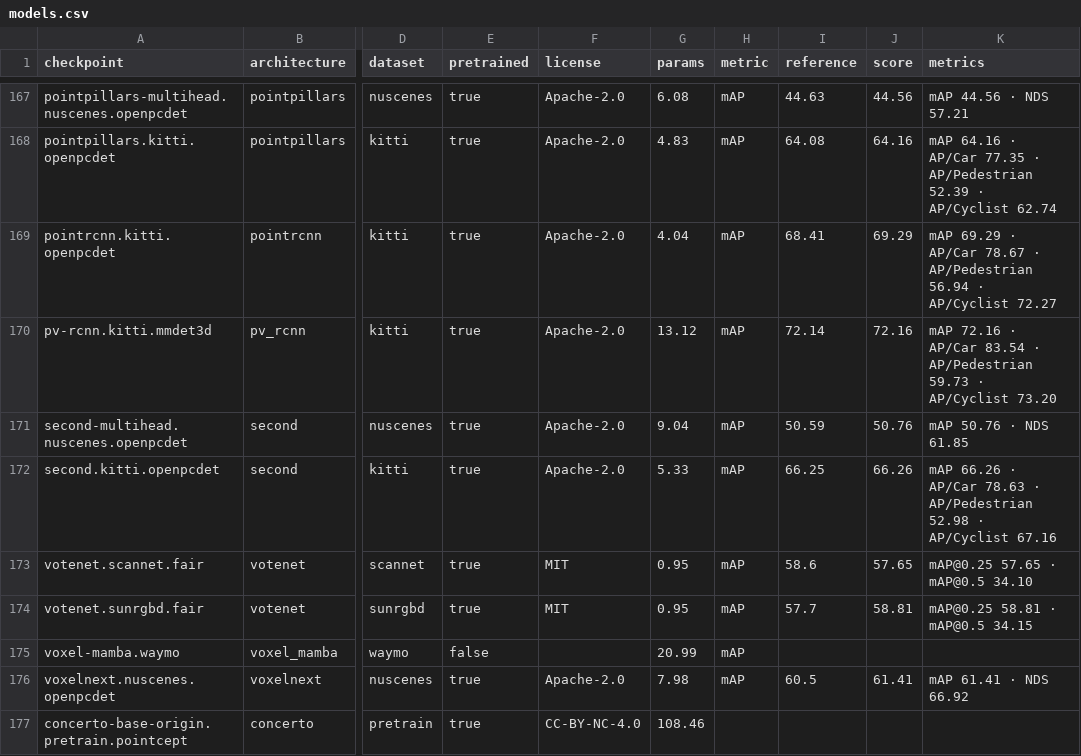
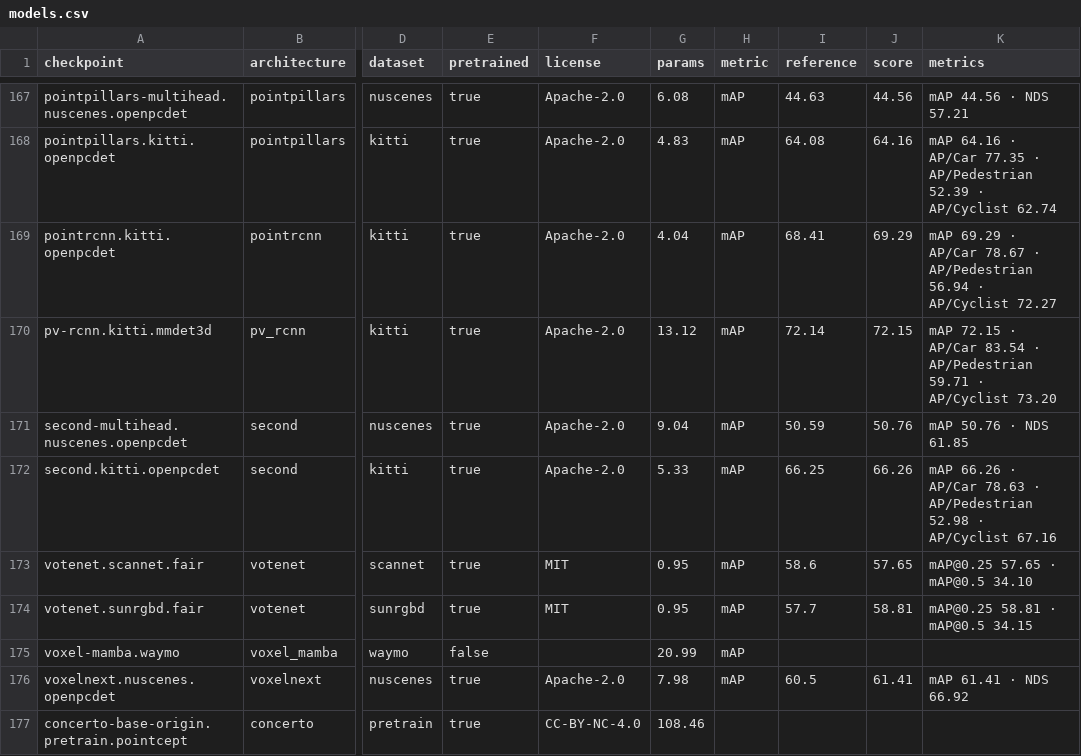
Before and after one commit to arthurdjn/pytorch-pointcloud, a CSV file: docs/data/models.csv, drawn as a sheet; only a part is shown, gaps mark what is left out; the diff names each change by its address in the sheet, - before the commit and + after, or states it on an @@ line.

```diff
--- a/docs/data/models.csv
+++ b/docs/data/models.csv
-J170 (score): 72.16
+J170 (score): 72.15
-K170 (metrics): mAP 72.16 · AP/Car 83.54 · AP/Pedestrian 59.73 · AP/Cyclist…
+K170 (metrics): mAP 72.15 · AP/Car 83.54 · AP/Pedestrian 59.71 · AP/Cyclist…
```
Also changed, not shown: 4 other files.
